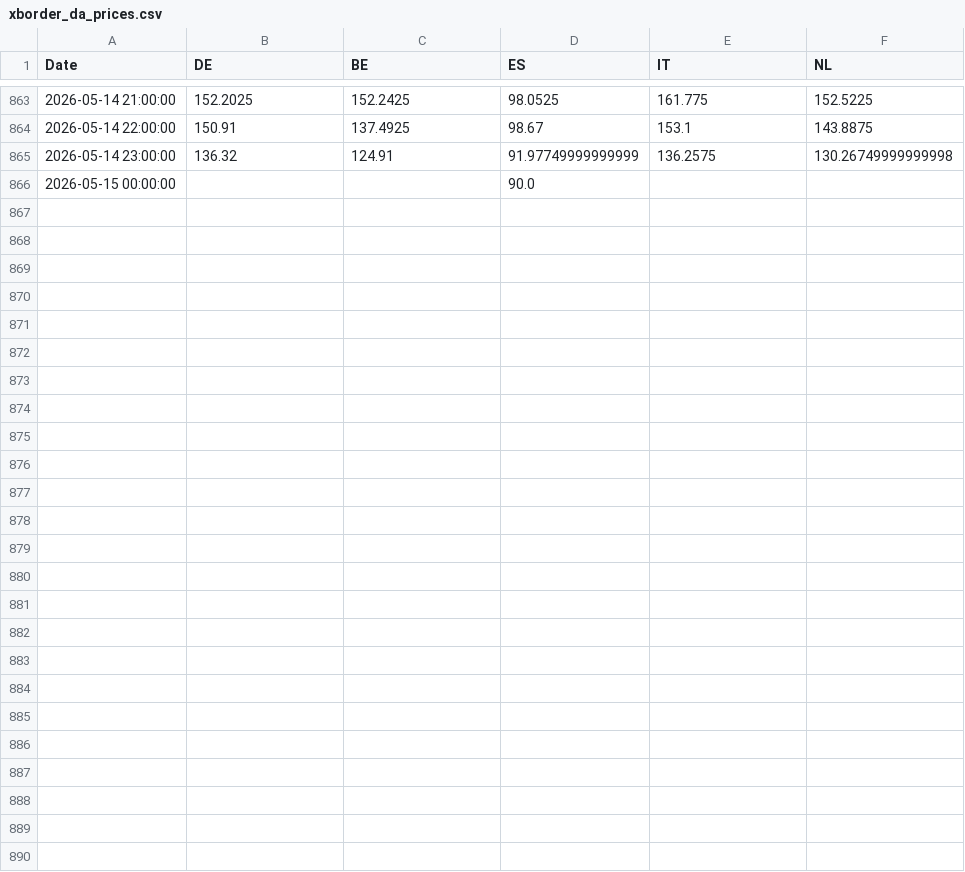
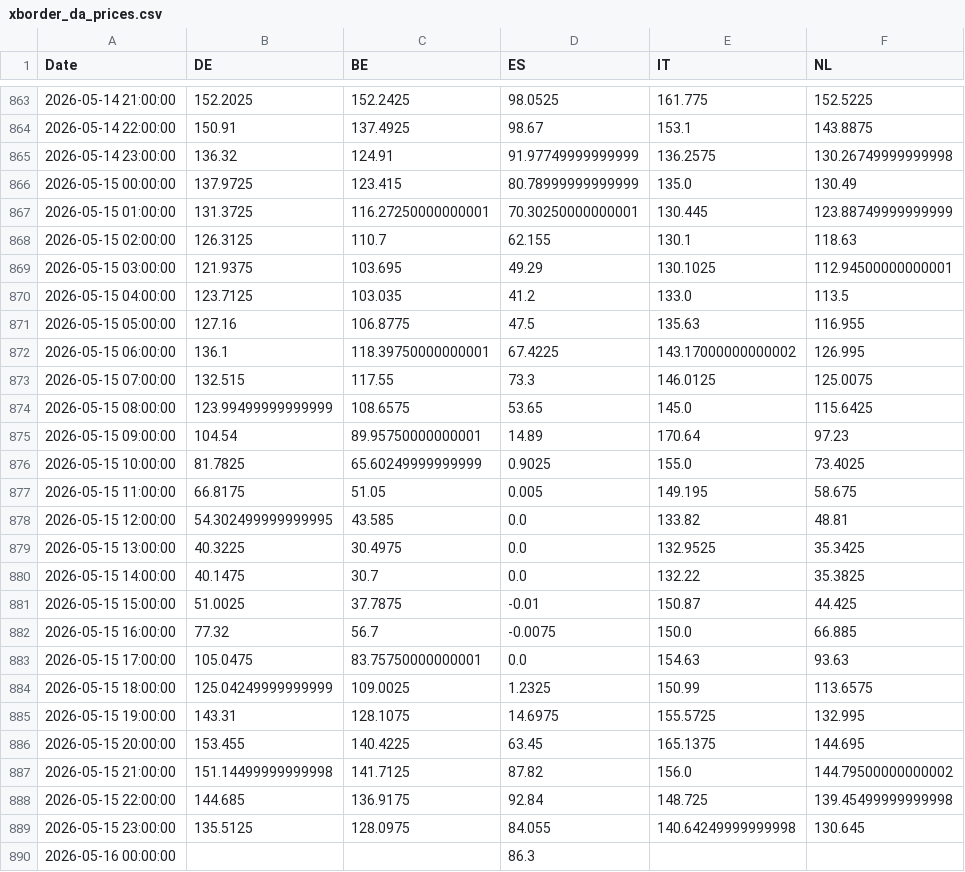
Before and after one commit to TomSRemy/PPA-Dashboard, a CSV file: ppa_dashboard/data/xborder_da_prices.csv, drawn as a sheet; only a part is shown, gaps mark what is left out; the diff covers the shown part only.

```diff
--- a/ppa_dashboard/data/xborder_da_prices.csv
+++ b/ppa_dashboard/data/xborder_da_prices.csv
@@ -865,2 +865,26 @@ Date,DE,BE,ES,IT,NL
 2026-05-14 23:00:00,136.32,124.91,91.97749999999999,136.2575,130.26749999999998
-2026-05-15 00:00:00,,,90.0,,
+2026-05-15 00:00:00,137.9725,123.415,80.78999999999999,135.0,130.49
+2026-05-15 01:00:00,131.3725,116.27250000000001,70.30250000000001,130.445,123.88749999999999
+2026-05-15 02:00:00,126.3125,110.7,62.155,130.1,118.63
+2026-05-15 03:00:00,121.9375,103.695,49.29,130.1025,112.94500000000001
+2026-05-15 04:00:00,123.7125,103.035,41.2,133.0,113.5
+2026-05-15 05:00:00,127.16,106.8775,47.5,135.63,116.955
+2026-05-15 06:00:00,136.1,118.39750000000001,67.4225,143.17000000000002,126.995
+2026-05-15 07:00:00,132.515,117.55,73.3,146.0125,125.0075
+2026-05-15 08:00:00,123.99499999999999,108.6575,53.65,145.0,115.6425
+2026-05-15 09:00:00,104.54,89.95750000000001,14.89,170.64,97.23
+2026-05-15 10:00:00,81.7825,65.60249999999999,0.9025,155.0,73.4025
+2026-05-15 11:00:00,66.8175,51.05,0.005,149.195,58.675
+2026-05-15 12:00:00,54.302499999999995,43.585,0.0,133.82,48.81
+2026-05-15 13:00:00,40.3225,30.4975,0.0,132.9525,35.3425
+2026-05-15 14:00:00,40.1475,30.7,0.0,132.22,35.3825
+2026-05-15 15:00:00,51.0025,37.7875,-0.01,150.87,44.425
+2026-05-15 16:00:00,77.32,56.7,-0.0075,150.0,66.885
+2026-05-15 17:00:00,105.0475,83.75750000000001,0.0,154.63,93.63
+2026-05-15 18:00:00,125.04249999999999,109.0025,1.2325,150.99,113.6575
+2026-05-15 19:00:00,143.31,128.1075,14.6975,155.5725,132.995
+2026-05-15 20:00:00,153.455,140.4225,63.45,165.1375,144.695
+2026-05-15 21:00:00,151.14499999999998,141.7125,87.82,156.0,144.79500000000002
+2026-05-15 22:00:00,144.685,136.9175,92.84,148.725,139.45499999999998
+2026-05-15 23:00:00,135.5125,128.0975,84.055,140.64249999999998,130.645
+2026-05-16 00:00:00,,,86.3,,
```
Also changed, not shown: 6 edited cells elsewhere in this file, ppa_dashboard/data/fcr_prices.csv.
